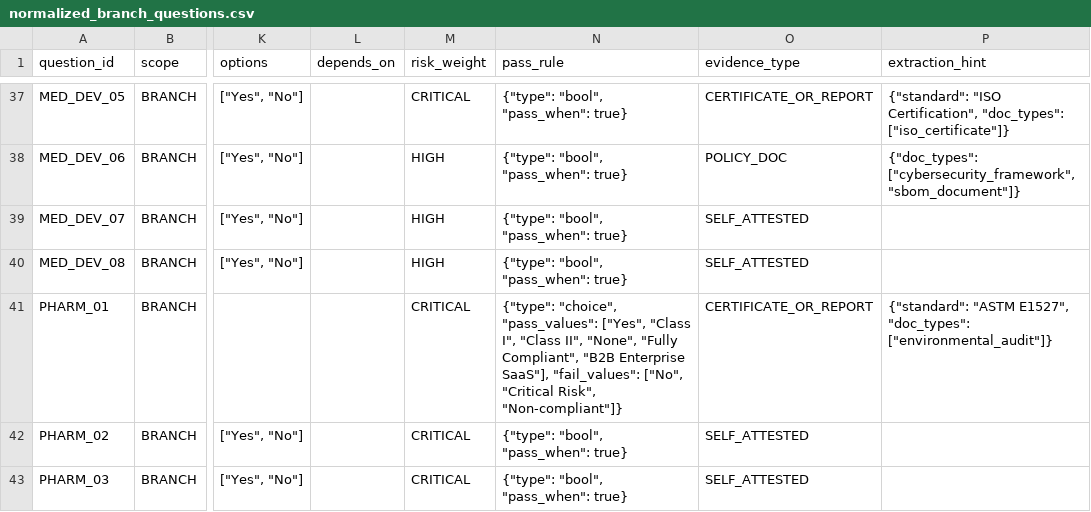
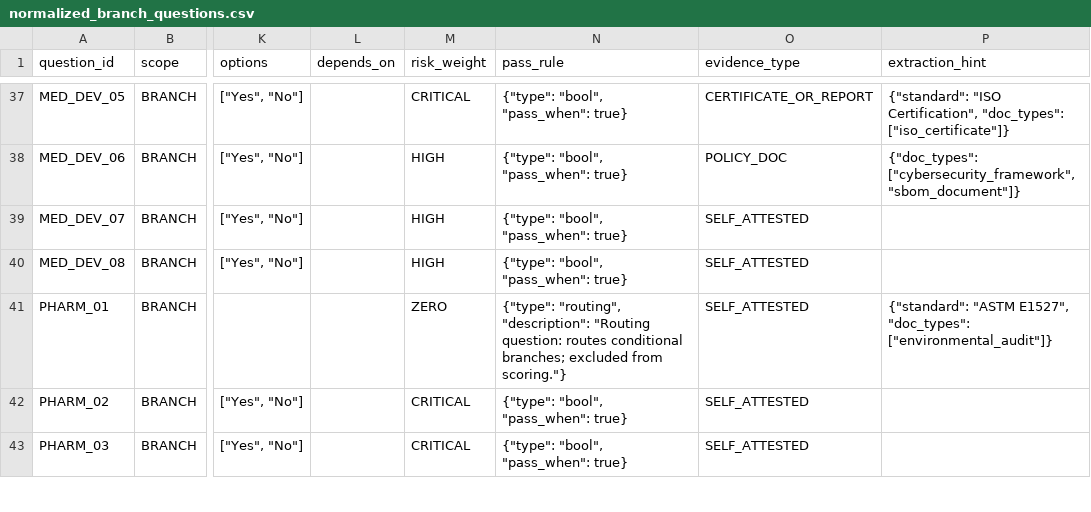
Before and after one commit to harshal07jee/ledgerlight, a CSV file: data/seeds/normalized_branch_questions.csv, drawn as a sheet; only a part is shown, gaps mark what is left out; the diff covers the shown part only; the diff names each change by its address in the sheet, - before the commit and + after, or states it on an @@ line.

Commit message:
fix(eval-and-tests): remove dead test guards, unify CUAD extraction engine, enforce autofill safety gate, audit branch seeds, and benchmark CUAD

```diff
--- a/data/seeds/normalized_branch_questions.csv
+++ b/data/seeds/normalized_branch_questions.csv
-M41 (risk_weight): CRITICAL
+M41 (risk_weight): ZERO
-N41 (pass_rule): {"type": "choice", "pass_values": ["Yes", "Class I", "Class II", "None", "Fully Compliant", "B2B Enterprise SaaS"], "fail_values": ["No", "Critical Risk", "Non-compliant"]}
+N41 (pass_rule): {"type": "routing", "description": "Routing question: routes conditional branches; excluded from scoring."}
-O41 (evidence_type): CERTIFICATE_OR_REPORT
+O41 (evidence_type): SELF_ATTESTED
```
Also changed, not shown: 6 removed rows and 20 edited cells elsewhere in this file, data/seeds/draft_universal_core.csv, 18 other files.
